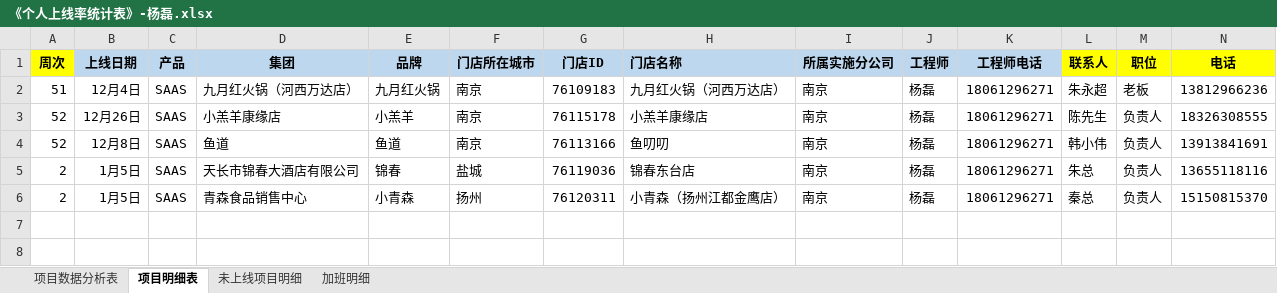
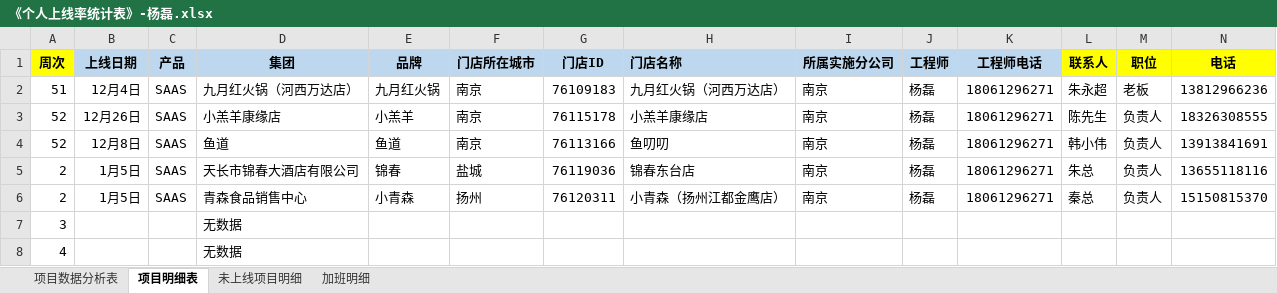
Before and after one commit to zhanglei601396810/NanJing, an Excel workbook: 周数据/《个人上线率统计表》-杨磊.xlsx, sheet 项目明细表, drawn as a sheet; only a part is shown; values as stored, in another font and other column widths than the file's, no borders; rows hold the shown columns only; the diff names each change by its address in the sheet, - before the commit and + after, or states it on an @@ line.

```diff
--- a/周数据/《个人上线率统计表》-杨磊.xlsx (sheet 项目明细表)
+++ b/周数据/《个人上线率统计表》-杨磊.xlsx (sheet 项目明细表)
+row 7: 3 |  |  | 无数据
+row 8: 4 |  |  | 无数据
```
Also changed, not shown: sheet 未上线项目明细, sheet 项目数据分析表.
